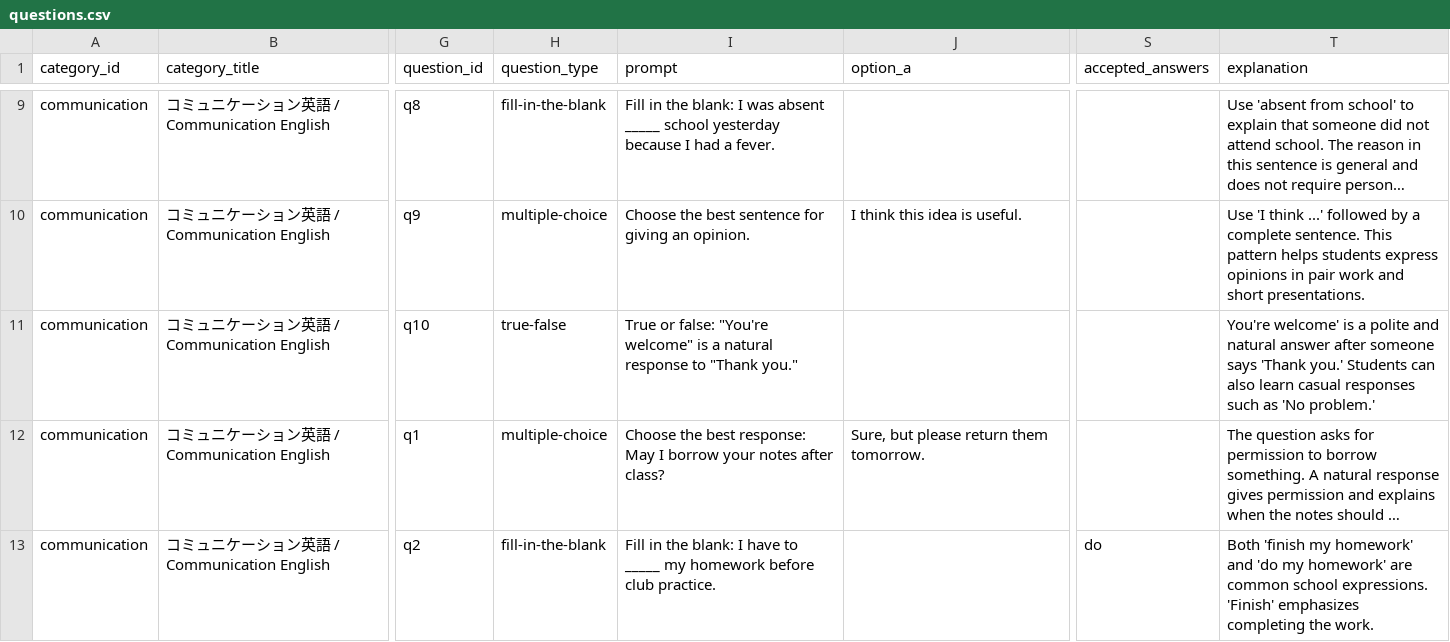
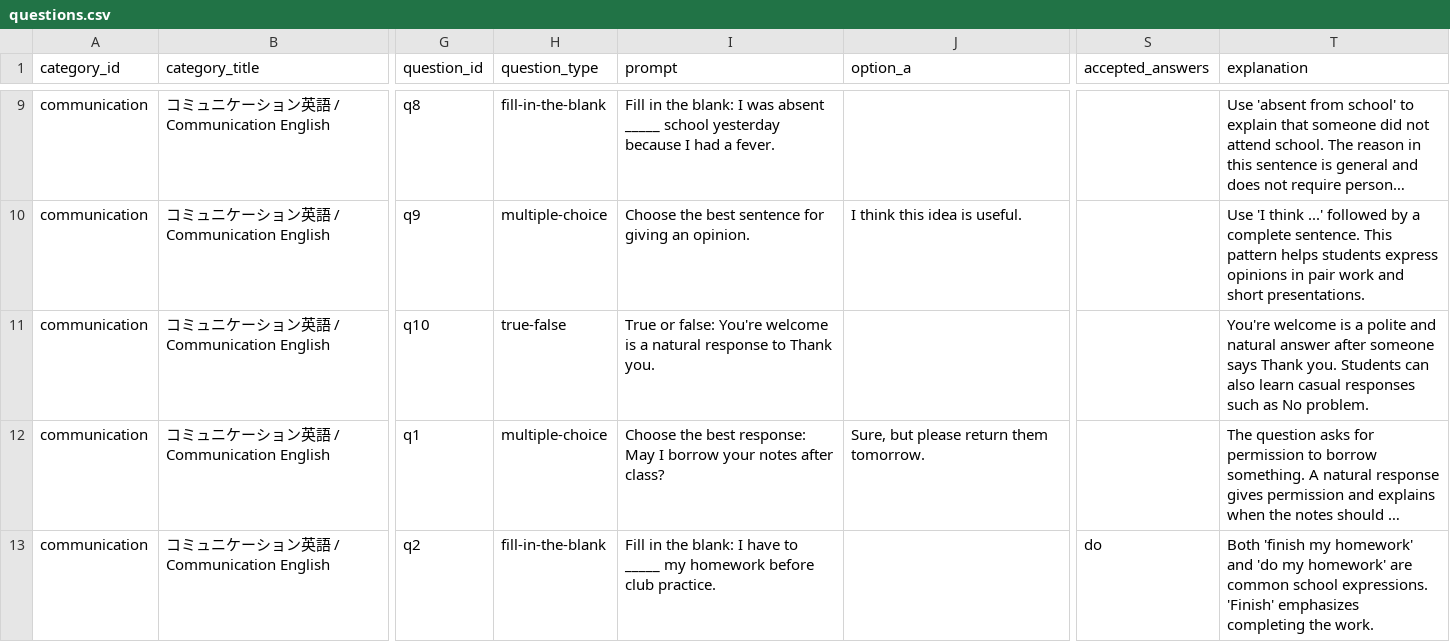
Before and after one commit to Hiddenmaverick/YKK-v2, a CSV file: teacher-content/questions.csv, drawn as a sheet; only a part is shown, gaps mark what is left out; long unchanged cells end in …; the diff names each change by its address in the sheet, - before the commit and + after, or states it on an @@ line.

Commit message:
Update questions.csv
UPDATED LINE 11 ERROR

```diff
--- a/teacher-content/questions.csv
+++ b/teacher-content/questions.csv
-I11 (prompt): …or false: "You're welcome" is a natural response to "Thank you."
+I11 (prompt): …or false: You're welcome is a natural response to Thank you.
-T11 (explanation): You're welcome' is a polite and natural answer after someone says 'Thank you.' Students can also learn casual responses such as 'No problem.'
+T11 (explanation): You're welcome is a polite and natural answer after someone says Thank you. Students can also learn casual responses such as No problem.
```
